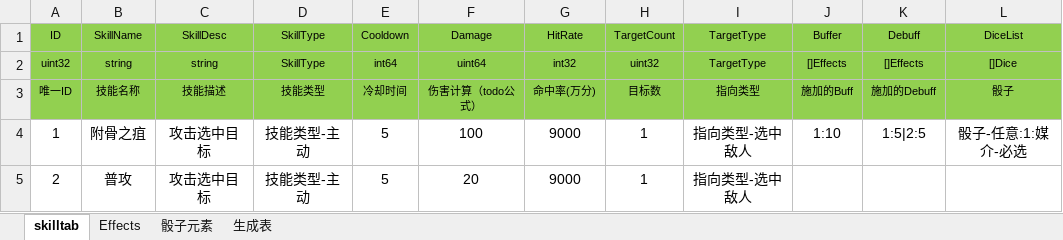
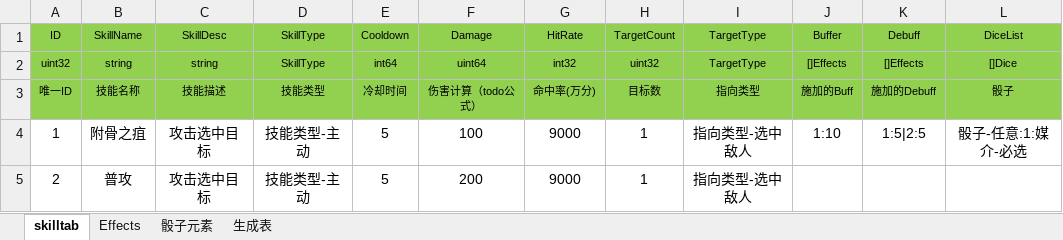
Before and after one commit to Fablynn/go-actor, an Excel workbook: gameconf/rpg/skill.xlsx, sheet skilltab, drawn as a sheet; only a part is shown; values as stored, in another font and other column widths than the file's, no borders; the diff names each change by its address in the sheet, - before the commit and + after, or states it on an @@ line.

```diff
--- a/gameconf/rpg/skill.xlsx (sheet skilltab)
+++ b/gameconf/rpg/skill.xlsx (sheet skilltab)
-F5: 20
+F5: 200
```
Also changed, not shown: gameconf/rpg/character.xlsx, gameconf/rpg/enemy.xlsx, 13 other files.
